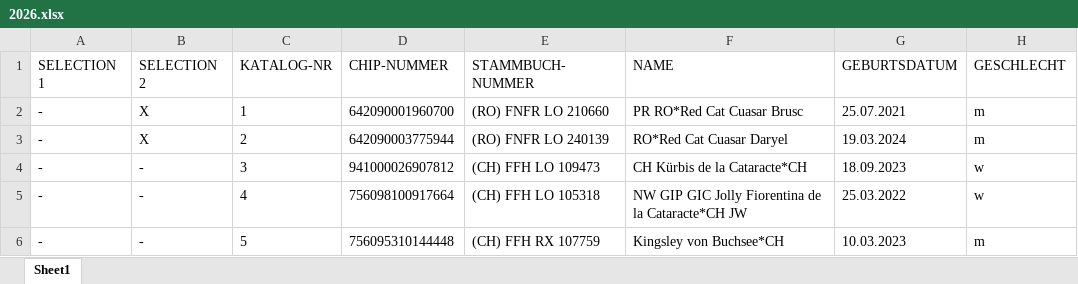
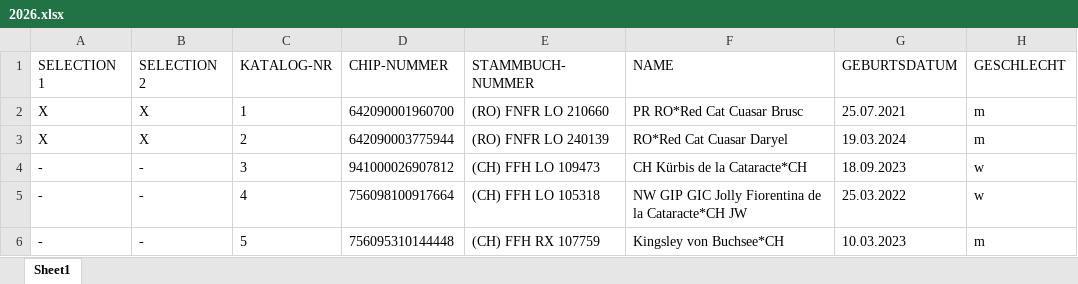
Before and after one commit to kecb-2026/burgdorf-2026, an Excel workbook: 2026.xlsx, sheet Sheet1, drawn as a sheet; only a part is shown; values as stored, in another font and other column widths than the file's, no borders; the diff names each change by its address in the sheet, - before the commit and + after, or states it on an @@ line.

Commit message:
Live Katalog-Korrektur via Streamlit Data Editor

```diff
--- a/2026.xlsx (sheet Sheet1)
+++ b/2026.xlsx (sheet Sheet1)
-A2:A3 (SELECTION 1): -
+A2:A3 (SELECTION 1): X
```
